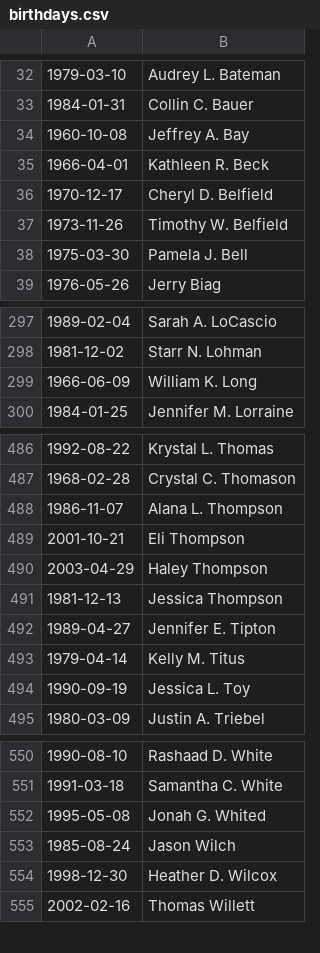
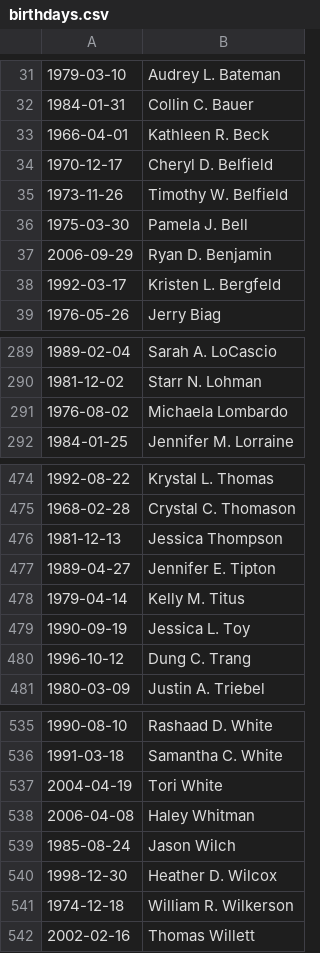
Before and after one commit to imperialadmin/imperialadmin.github.io, a CSV file: birthdays.csv, drawn as a sheet; only a part is shown, gaps mark what is left out; removed rows and columns are numbered as before the commit, all else as after; the diff covers the shown part only; the diff names each change by its address in the sheet, - before the commit and + after, or states it on an @@ line.

```diff
--- a/birthdays.csv
+++ b/birthdays.csv
-row 34: 1960-10-08 | Jeffrey A. Bay
+row 37: 2006-09-29 | Ryan D. Benjamin
+row 38: 1992-03-17 | Kristen L. Bergfeld
-row 299: 1966-06-09 | William K. Long
+row 291: 1976-08-02 | Michaela Lombardo
-row 488: 1986-11-07 | Alana L. Thompson
-row 489: 2001-10-21 | Eli Thompson
-row 490: 2003-04-29 | Haley Thompson
+row 480: 1996-10-12 | Dung C. Trang
-row 552: 1995-05-08 | Jonah G. Whited
+row 537: 2004-04-19 | Tori White
+row 538: 2006-04-08 | Haley Whitman
+row 541: 1974-12-18 | William R. Wilkerson
```
Also changed, not shown: 14 added rows and 28 removed rows elsewhere in this file, anniversaries.csv.
